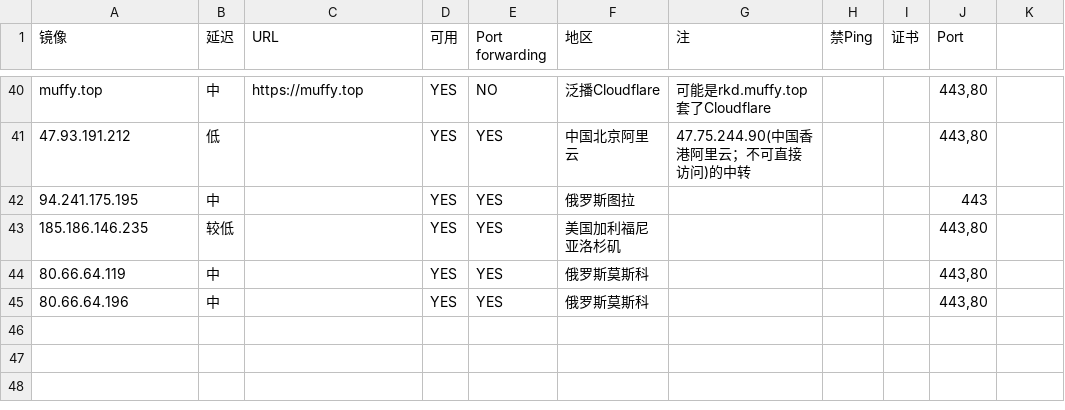
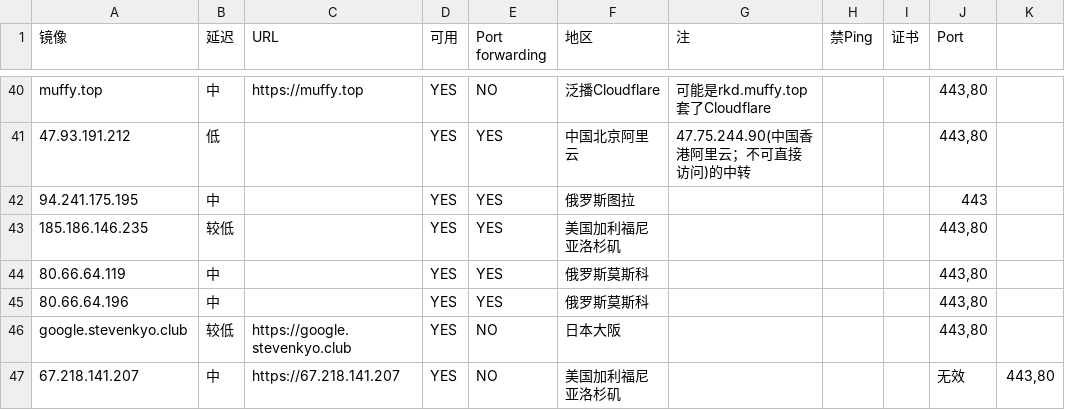
Before and after one commit to moi-si/gg-mirrors, a CSV file: google.csv, drawn as a sheet; only a part is shown, gaps mark what is left out.

Commit message:
update

```diff
--- a/google.csv
+++ b/google.csv
@@ -45 +45,3 @@ muffy.top,中,https://muffy.top,YES,NO,泛播Cloudflare,可能是rkd.muffy.top
 80.66.64.196,中,,YES,YES,俄罗斯莫斯科,,,,"443,80"
+google.stevenkyo.club,较低,https://google.stevenkyo.club,YES,NO,日本大阪,,,,"443,80"
+67.218.141.207,中,https://67.218.141.207,YES,NO,美国加利福尼亚洛杉矶,,,,无效,"443,80"
```
